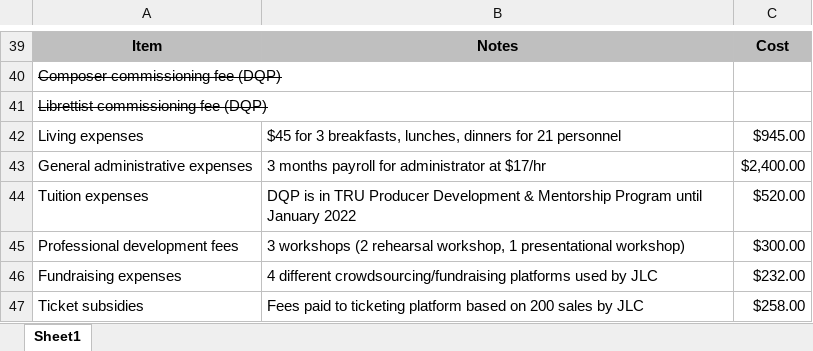
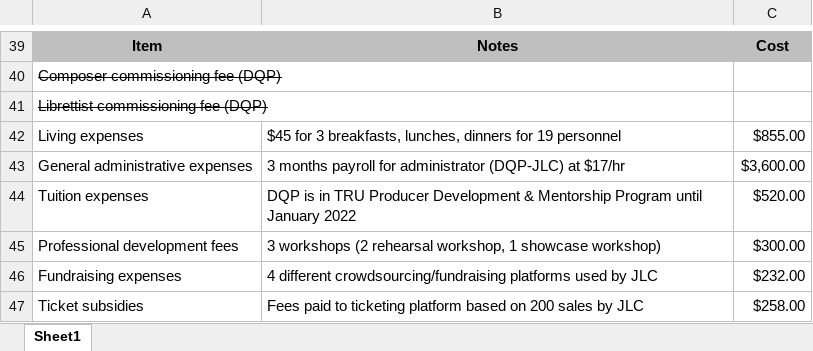
Before and after one commit to badastro/ellipsesplay.github.io, an Excel workbook: events/considerations/2021-9-22/idea-opera-grants-2021-2022-budget.xlsx, sheet Sheet1, drawn as a sheet; only a part is shown, gaps mark what is left out; values as stored, in another font and other column widths than the file's, no borders; the diff covers the shown part only; the diff names each change by its address in the sheet, - before the commit and + after, or states it on an @@ line.

```diff
--- a/events/considerations/2021-9-22/idea-opera-grants-2021-2022-budget.xlsx (sheet Sheet1)
+++ b/events/considerations/2021-9-22/idea-opera-grants-2021-2022-budget.xlsx (sheet Sheet1)
-B42: …dinners for 21 personnel
+B42: …dinners for 19 personnel
-C42: $945.00
+C42: $855.00
-B43: …for administrator at $17/hr
+B43: …for administrator (DQP-JLC) at $17/hr
-C43: $2,400.00
+C43: $3,600.00
-B45: …workshop, 1 presentational workshop)
+B45: …workshop, 1 showcase workshop)
```
Also changed, not shown: 1 added row, 1 removed row, 11 edited cells and cell formats elsewhere in this sheet, 2 other files.
